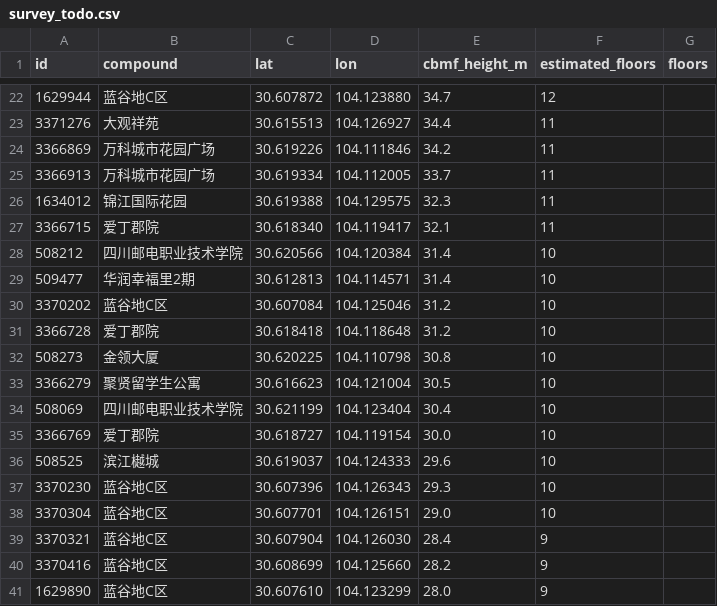
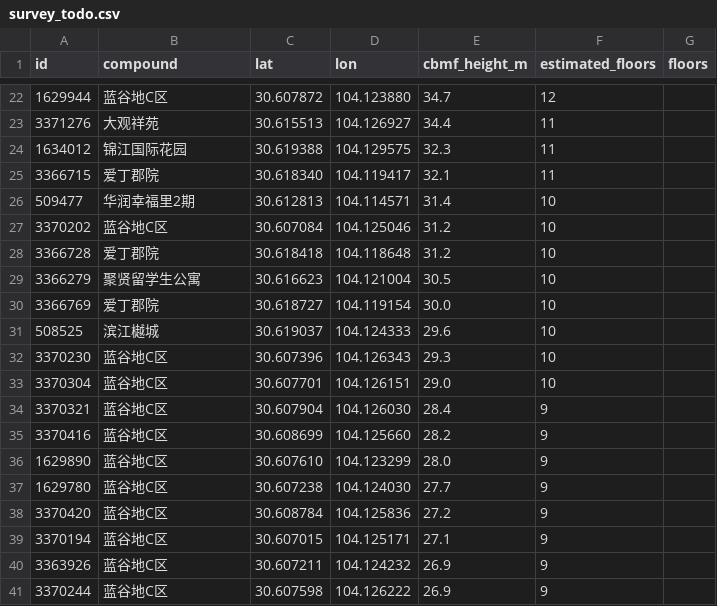
Before and after one commit to Tchirek/aptfind, a CSV file: pipeline/survey_todo.csv, drawn as a sheet; only a part is shown, gaps mark what is left out; removed rows and columns are numbered as before the commit, all else as after; the diff names each change by its address in the sheet, - before the commit and + after, or states it on an @@ line.

Commit message:
fix(data): 楼的功能以高德地块类型为准；记下小区物业费、绿化率、容积率
- CBMF 的功能是遥感模型猜的，把酒店、学校楼与宿舍、菜市场、加油站、派出所、养老院都猜成了住宅，
  宜居排行榜第一名因此是亚朵酒店。楼所在地块在高德里不是住宅的，改记为教育（240 栋）或商业/公共（107 栋），
  参与评分与屋顶着色的住宅从 1505 栋减为 1195 栋；
- compound_info.csv 新增物业费、绿化率、容积率、物业公司与出处（公开小区页为主，21 个小区）。

```diff
--- a/pipeline/survey_todo.csv
+++ b/pipeline/survey_todo.csv
-row 24: 3366869 | 万科城市花园广场 | 30.619226 | 104.111846 | 34.2 | 11
-row 25: 3366913 | 万科城市花园广场 | 30.619334 | 104.112005 | 33.7 | 11
-row 28: 508212 | 四川邮电职业技术学院 | 30.620566 | 104.120384 | 31.4 | 10
-row 32: 508273 | 金领大厦 | 30.620225 | 104.110798 | 30.8 | 10
-row 34: 508069 | 四川邮电职业技术学院 | 30.621199 | 104.123404 | 30.4 | 10
+row 37: 1629780 | 蓝谷地C区 | 30.607238 | 104.124030 | 27.7 | 9
+row 38: 3370420 | 蓝谷地C区 | 30.608784 | 104.125836 | 27.2 | 9
+row 39: 3370194 | 蓝谷地C区 | 30.607015 | 104.125171 | 27.1 | 9
+row 40: 3363926 | 蓝谷地C区 | 30.607211 | 104.124232 | 26.9 | 9
+row 41: 3370244 | 蓝谷地C区 | 30.607598 | 104.126222 | 26.9 | 9
```
Also changed, not shown: 3 other files.
